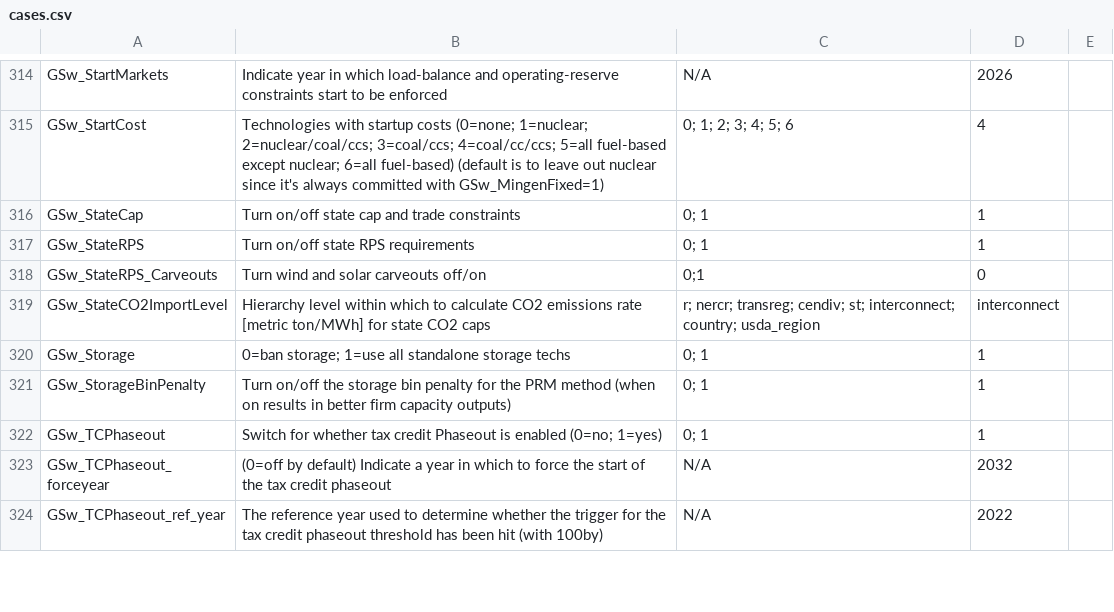
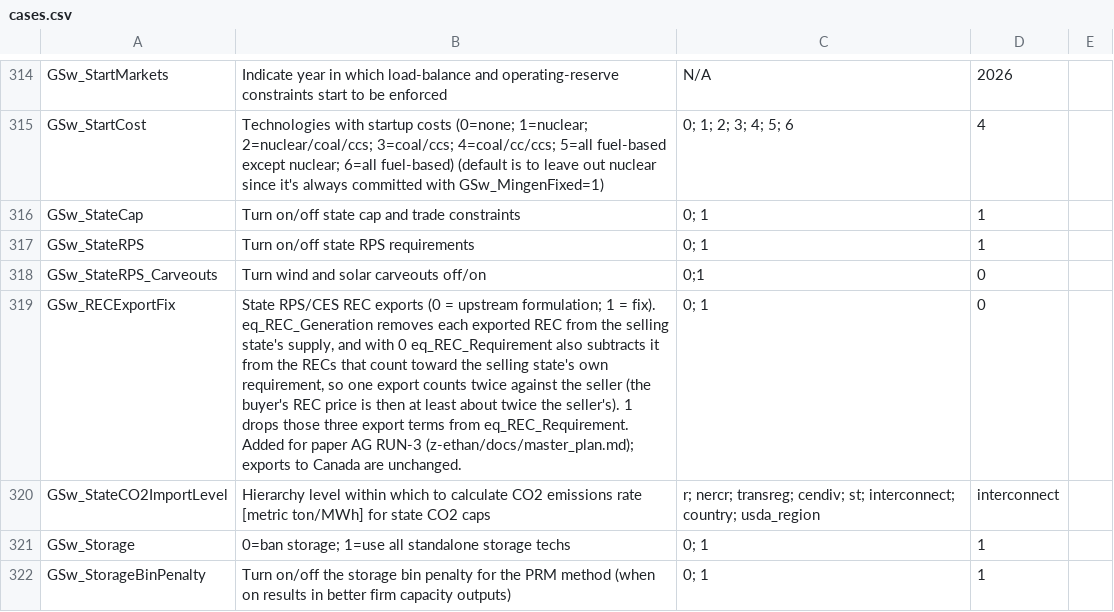
Before and after one commit to Ethan-s-PhD/ReEDS-nuclear-learning, a CSV file: cases.csv, drawn as a sheet; only a part is shown, gaps mark what is left out; the shorter side is filled out with more unchanged rows.

```diff
--- a/cases.csv
+++ b/cases.csv
@@ -318,2 +318,3 @@ GSw_StateRPS,Turn on/off state RPS requirements,0; 1,1,
 GSw_StateRPS_Carveouts,Turn wind and solar carveouts off/on,0;1,0,
+GSw_RECExportFix,"State RPS/CES REC exports (0 = upstream formulation; 1 = fix). eq_REC_Generation removes each exported REC from the selling state's supply, and with 0 eq_REC_Requirement also subtracts it from the RECs that count toward the selling state's own requirement, so one export counts twice against the seller (the buyer's REC price is then at least about twice the seller's). 1 drops those three export terms from eq_REC_Requirement. Added for paper AG RUN-3 (z-ethan/docs/master_plan.md); exports to Canada are unchanged.",0; 1,0,
 GSw_StateCO2ImportLevel,Hierarchy level within which to calculate CO2 emissions rate [metric ton/MWh] for state CO2 caps,r; nercr; transreg; cendiv; st; interconnect; country; usda_region,interconnect,
```
Also changed, not shown: 3 other files.
